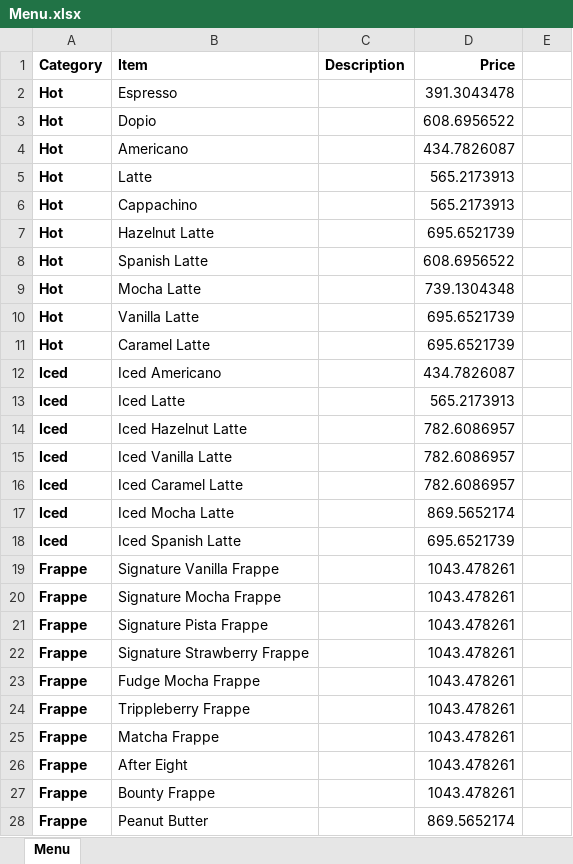
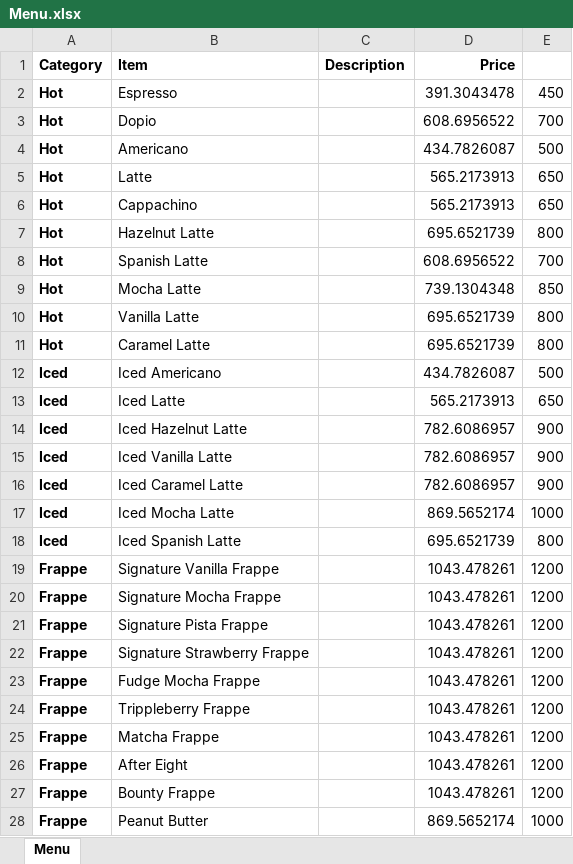
Before and after one commit to haneefahsan/Digi-Menu, an Excel workbook: Menu.xlsx, sheet Menu, drawn as a sheet; only a part is shown; values as stored, in another font and other column widths than the file's, no borders; the diff covers the shown part only; the diff names each change by its address in the sheet, - before the commit and + after, or states it on an @@ line.

Commit message:
Update menu items: add descriptions, adjust prices, and replace dishes

```diff
--- a/Menu.xlsx (sheet Menu)
+++ b/Menu.xlsx (sheet Menu)
-E2: (empty)
+E2: 450
-E3: (empty)
+E3: 700
-E4: (empty)
+E4: 500
-E5:E6: (empty)
+E5:E6: 650
-E7: (empty)
+E7: 800
-E8: (empty)
+E8: 700
-E9: (empty)
+E9: 850
-E10:E11: (empty)
+E10:E11: 800
-E12: (empty)
+E12: 500
-E13: (empty)
+E13: 650
-E14:E16: (empty)
+E14:E16: 900
-E17: (empty)
+E17: 1000
-E18: (empty)
+E18: 800
-E19:E27: (empty)
+E19:E27: 1200
-E28: (empty)
+E28: 1000
```
Also changed, not shown: 14 added rows and 38 edited cells elsewhere in this sheet, formulas that keep their value, 2 other files.
